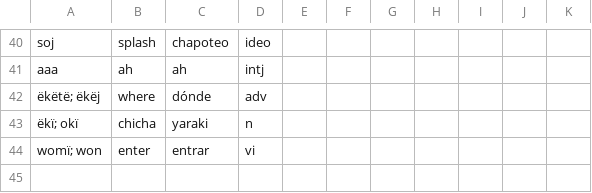
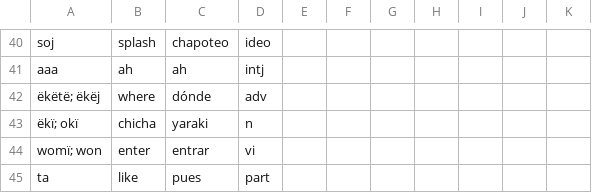
Before and after one commit to fmatter/uniparser-yawarana, a CSV file: data/manual_roots.csv, drawn as a sheet; only a part is shown, gaps mark what is left out.

```diff
--- a/data/manual_roots.csv
+++ b/data/manual_roots.csv
@@ -44 +44,2 @@ aaa,ah,ah,intj,,,,,,,
 womï; won,enter,entrar,vi,,,,,,,
+ta,like,pues,part,,,,,,,
```
Also changed, not shown: 1 other file.
